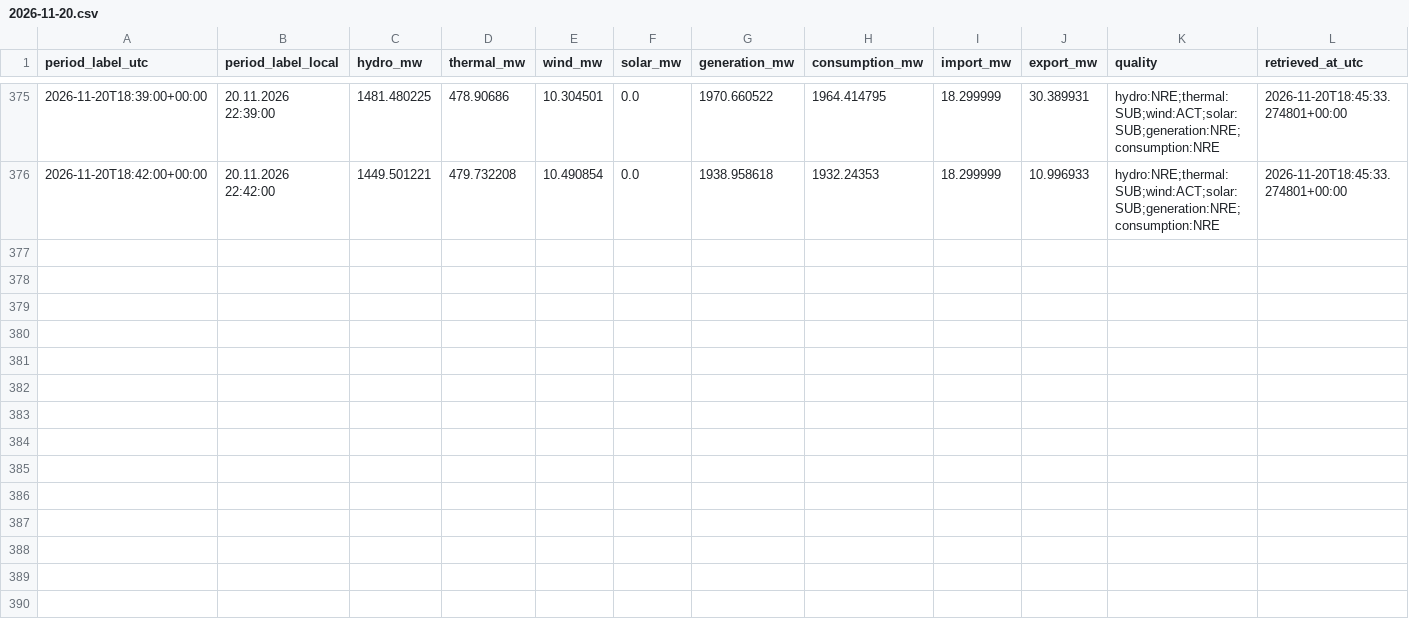
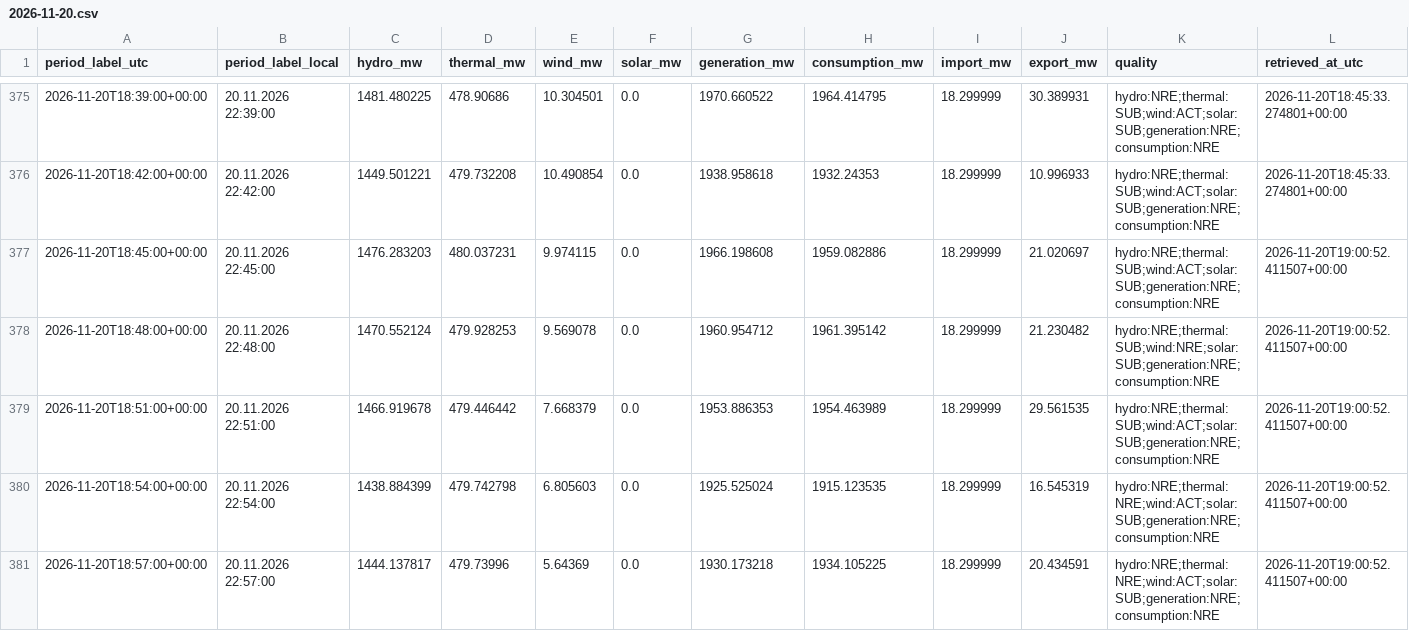
Before and after one commit to GiorgiKhorbaladze/Georgia-WindCast, a CSV file: balance/2026/11/2026-11-20.csv, drawn as a sheet; only a part is shown, gaps mark what is left out; rows hold the shown columns only; the diff names each change by its address in the sheet, - before the commit and + after, or states it on an @@ line.

```diff
--- a/balance/2026/11/2026-11-20.csv
+++ b/balance/2026/11/2026-11-20.csv
+row 377: 2026-11-20T18:45:00+00:00 | 20.11.2026 22:45:00 | 1476.283203 | 480.037231 | 9.974115 | 0.0 | 1966.198608 | 1959.082886 | 18.299999 | 21.020697 | hydro:NRE;thermal:SUB;wind:ACT;solar:SUB;generation:NRE;consumption:NRE | 2026-11-20T19:00:52.411507+00:00
+row 378: 2026-11-20T18:48:00+00:00 | 20.11.2026 22:48:00 | 1470.552124 | 479.928253 | 9.569078 | 0.0 | 1960.954712 | 1961.395142 | 18.299999 | 21.230482 | hydro:NRE;thermal:SUB;wind:NRE;solar:SUB;generation:NRE;consumption:NRE | 2026-11-20T19:00:52.411507+00:00
+row 379: 2026-11-20T18:51:00+00:00 | 20.11.2026 22:51:00 | 1466.919678 | 479.446442 | 7.668379 | 0.0 | 1953.886353 | 1954.463989 | 18.299999 | 29.561535 | hydro:NRE;thermal:SUB;wind:ACT;solar:SUB;generation:NRE;consumption:NRE | 2026-11-20T19:00:52.411507+00:00
+row 380: 2026-11-20T18:54:00+00:00 | 20.11.2026 22:54:00 | 1438.884399 | 479.742798 | 6.805603 | 0.0 | 1925.525024 | 1915.123535 | 18.299999 | 16.545319 | hydro:NRE;thermal:NRE;wind:ACT;solar:SUB;generation:NRE;consumption:NRE | 2026-11-20T19:00:52.411507+00:00
+row 381: 2026-11-20T18:57:00+00:00 | 20.11.2026 22:57:00 | 1444.137817 | 479.73996 | 5.64369 | 0.0 | 1930.173218 | 1934.105225 | 18.299999 | 20.434591 | hydro:NRE;thermal:NRE;wind:ACT;solar:SUB;generation:NRE;consumption:NRE | 2026-11-20T19:00:52.411507+00:00
```
Also changed, not shown: gse/2026/11/2026-11-20.csv, 2 other files.
